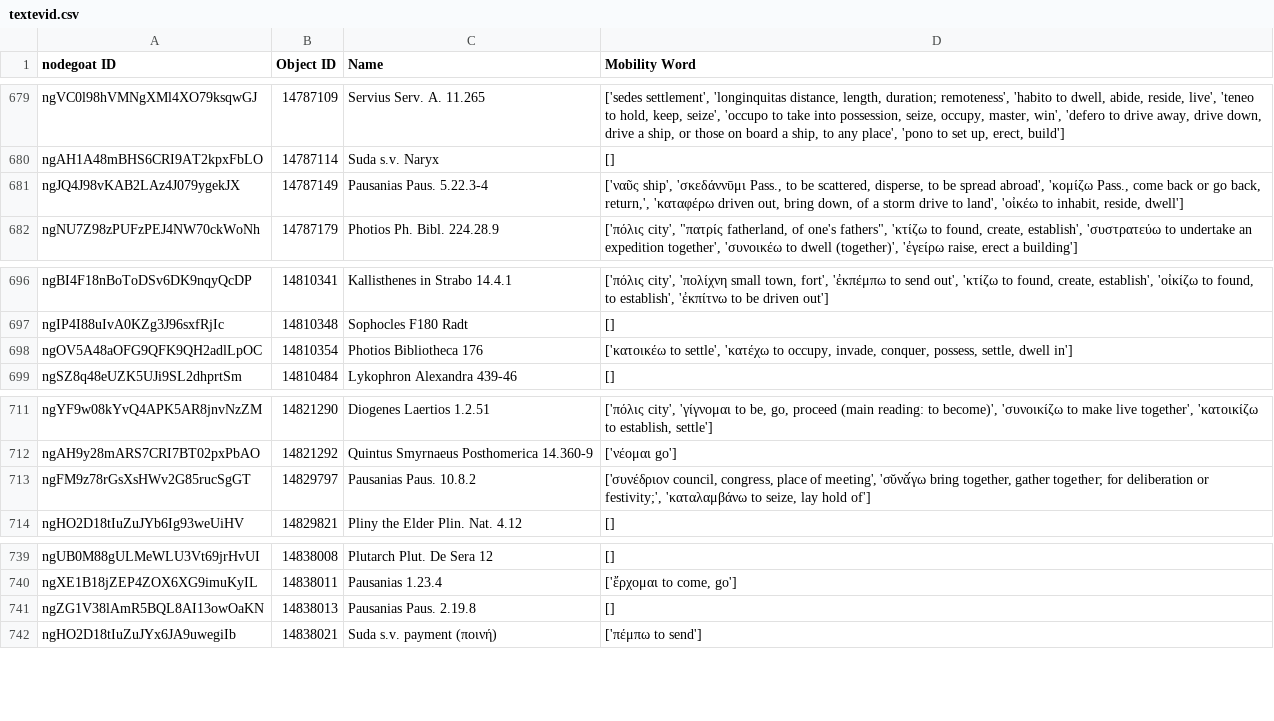
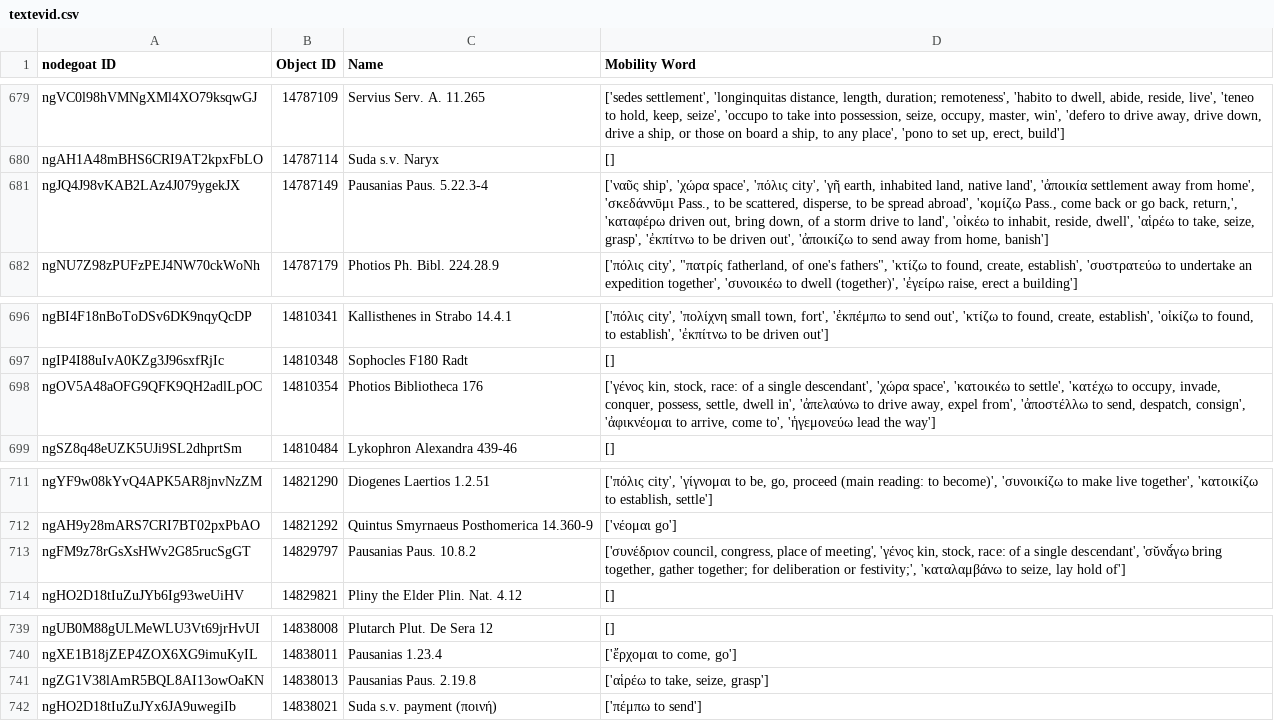
Before and after one commit to pyzmark/migmag, a CSV file: textevid.csv, drawn as a sheet; only a part is shown, gaps mark what is left out; the diff covers the shown part only.

```diff
--- a/textevid.csv
+++ b/textevid.csv
@@ -680,3 +680,3 @@ ngVC0l98hVMNgXMl4XO79ksqwGJ,14787109,Servius Serv. A. 11.265,"['sedes settlement
 ngAH1A48mBHS6CRI9AT2kpxFbLO,14787114,Suda s.v. Naryx,[]
-ngJQ4J98vKAB2LAz4J079ygekJX,14787149,Pausanias Paus. 5.22.3-4,"['ναῦς ship', 'σκεδάννῡμι Pass., to be scattered, disperse, to be spread abroad', 'κομίζω Pass., come back or go back, return,', 'καταφέρω driven out, bring down, of a storm drive to land', 'οἰκέω to inhabit, reside, dwell']"
+ngJQ4J98vKAB2LAz4J079ygekJX,14787149,Pausanias Paus. 5.22.3-4,"['ναῦς ship', 'χώρα space', 'πόλις city', 'γῆ earth, inhabited land, native land', 'ἀποικία settlement away from home', 'σκεδάννῡμι Pass., to be scattered, disperse, to be spread abroad', 'κομίζω Pass., come back or go back, return,', 'καταφέρω driven out, bring down, of a storm drive to land', 'οἰκέω to inhabit, reside, dwell', 'αἱρέω to take, seize, grasp', 'ἐκπίτνω to be driven out', 'ἀποικίζω to send away from home, banish']"
 ngNU7Z98zPUFzPEJ4NW70ckWoNh,14787179,Photios Ph. Bibl. 224.28.9,"['πόλις city', ""πατρίς fatherland, of one's fathers"", 'κτίζω to found, create, establish', 'συστρατεύω to undertake an expedition together', 'συνοικέω to dwell (together)', 'ἐγείρω raise, erect a building']"
@@ -697,3 +697,3 @@ ngBI4F18nBoToDSv6DK9nqyQcDP,14810341,Kallisthenes in Strabo 14.4.1,"['πόλις
 ngIP4I88uIvA0KZg3J96sxfRjIc,14810348,Sophocles F180 Radt,[]
-ngOV5A48aOFG9QFK9QH2adlLpOC,14810354,Photios Bibliotheca 176,"['κατοικέω to settle', 'κατέχω to occupy, invade, conquer, possess, settle, dwell in']"
+ngOV5A48aOFG9QFK9QH2adlLpOC,14810354,Photios Bibliotheca 176,"['γένος kin, stock, race: of a single descendant', 'χώρα space', 'κατοικέω to settle', 'κατέχω to occupy, invade, conquer, possess, settle, dwell in', 'ἀπελαύνω to drive away, expel from', 'ἀποστέλλω to send, despatch, consign', 'ἀφικνέομαι to arrive, come to', 'ἡγεμονεύω lead the way']"
 ngSZ8q48eUZK5UJi9SL2dhprtSm,14810484,Lykophron Alexandra 439-46,[]
@@ -712,3 +712,3 @@ ngYF9w08kYvQ4APK5AR8jnvNzZM,14821290,Diogenes Laertios 1.2.51,"['πόλις city
 ngAH9y28mARS7CRI7BT02pxPbAO,14821292,Quintus Smyrnaeus Posthomerica 14.360-9,['νέομαι go']
-ngFM9z78rGsXsHWv2G85rucSgGT,14829797,Pausanias Paus. 10.8.2,"['συνέδριον council, congress, place of meeting', 'σῠνᾰ́γω bring together, gather together; for deliberation or festivity;', 'καταλαμβάνω to seize, lay hold of']"
+ngFM9z78rGsXsHWv2G85rucSgGT,14829797,Pausanias Paus. 10.8.2,"['συνέδριον council, congress, place of meeting', 'γένος kin, stock, race: of a single descendant', 'σῠνᾰ́γω bring together, gather together; for deliberation or festivity;', 'καταλαμβάνω to seize, lay hold of']"
 ngHO2D18tIuZuJYb6Ig93weUiHV,14829821,Pliny the Elder Plin. Nat. 4.12,[]
@@ -740,3 +740,3 @@ ngUB0M88gULMeWLU3Vt69jrHvUI,14838008,Plutarch Plut. De Sera 12,[]
 ngXE1B18jZEP4ZOX6XG9imuKyIL,14838011,Pausanias 1.23.4,"['ἔρχομαι to come, go']"
-ngZG1V38lAmR5BQL8AI13owOaKN,14838013,Pausanias Paus. 2.19.8,[]
+ngZG1V38lAmR5BQL8AI13owOaKN,14838013,Pausanias Paus. 2.19.8,"['αἱρέω to take, seize, grasp']"
 ngHO2D18tIuZuJYx6JA9uwegiIb,14838021,Suda s.v. payment (ποινή),['πέμπω to send']
```
Also changed, not shown: 18 edited cells elsewhere in this file, mythjour.csv, places.csv, 5 other files.
